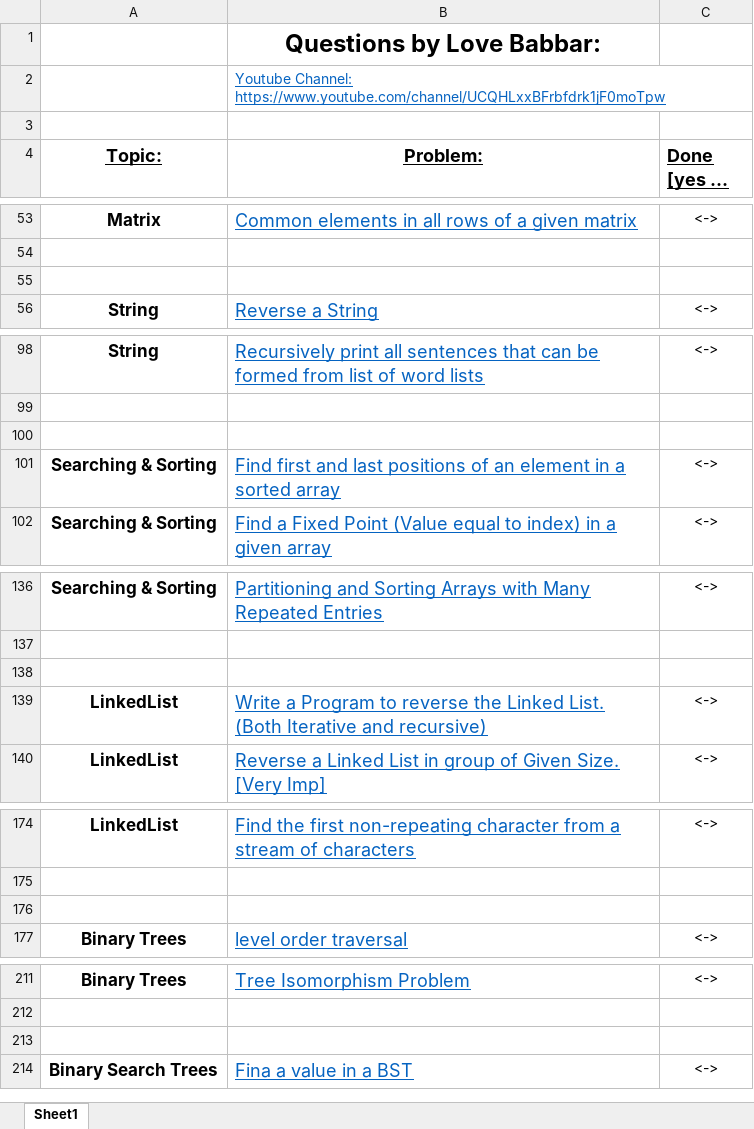
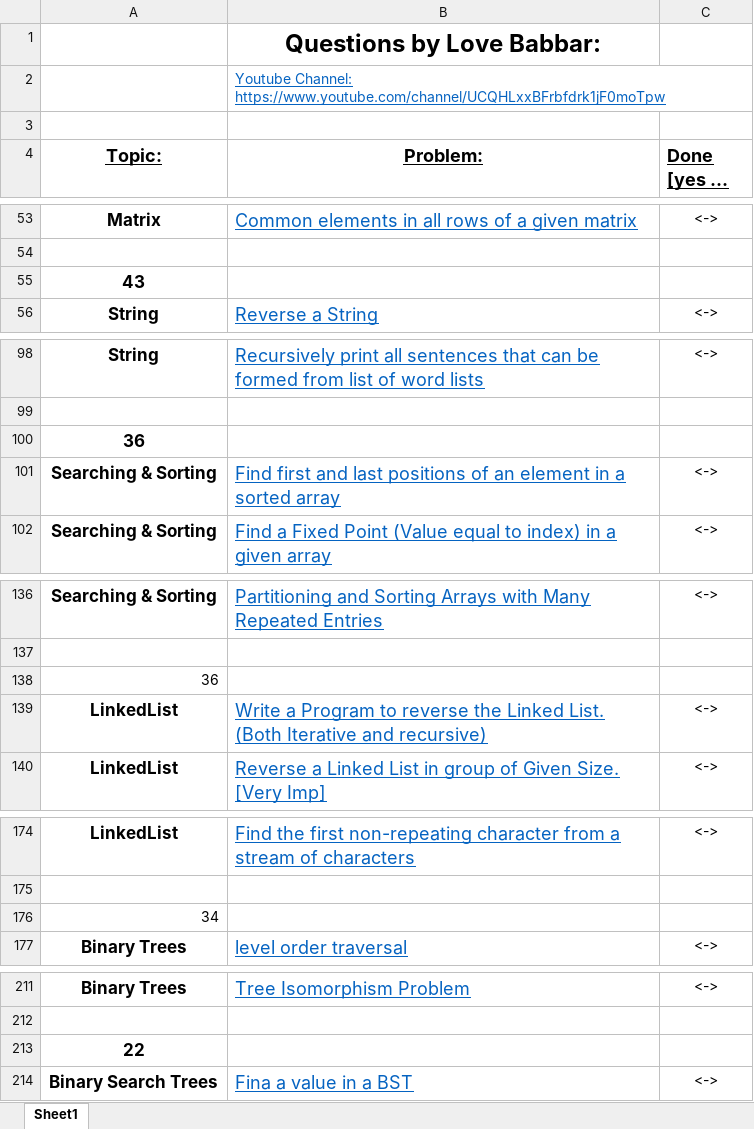
Before and after one commit to Coderangshu/450DSA, an Excel workbook: FINAL450.xlsx, sheet Sheet1, drawn as a sheet; only a part is shown, gaps mark what is left out; long unchanged cells end in …; values as stored, in another font and other column widths than the file's, no borders; the diff covers the shown part only; the diff names each change by its address in the sheet, - before the commit and + after, or states it on an @@ line.

```diff
--- a/FINAL450.xlsx (sheet Sheet1)
+++ b/FINAL450.xlsx (sheet Sheet1)
-A55 (Topic:): (empty)
+A55 (Topic:): 43
-A100 (Topic:): (empty)
+A100 (Topic:): 36
-A138 (Topic:): (empty)
+A138 (Topic:): 36
-A176 (Topic:): (empty)
+A176 (Topic:): 34
-A213 (Topic:): (empty)
+A213 (Topic:): 22
```
Also changed, not shown: 21 edited cells and cell formats elsewhere in this sheet, 11 other files.
